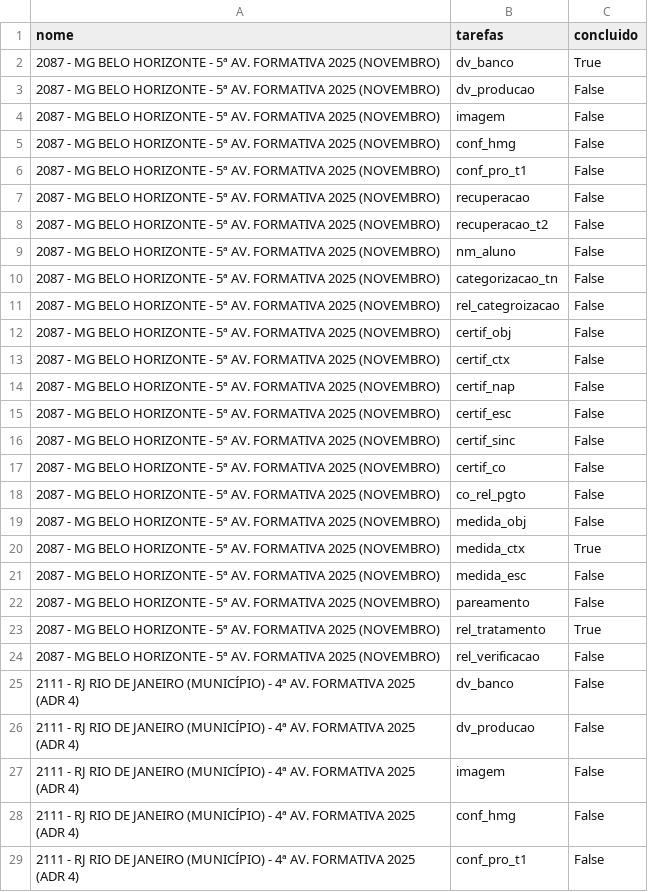
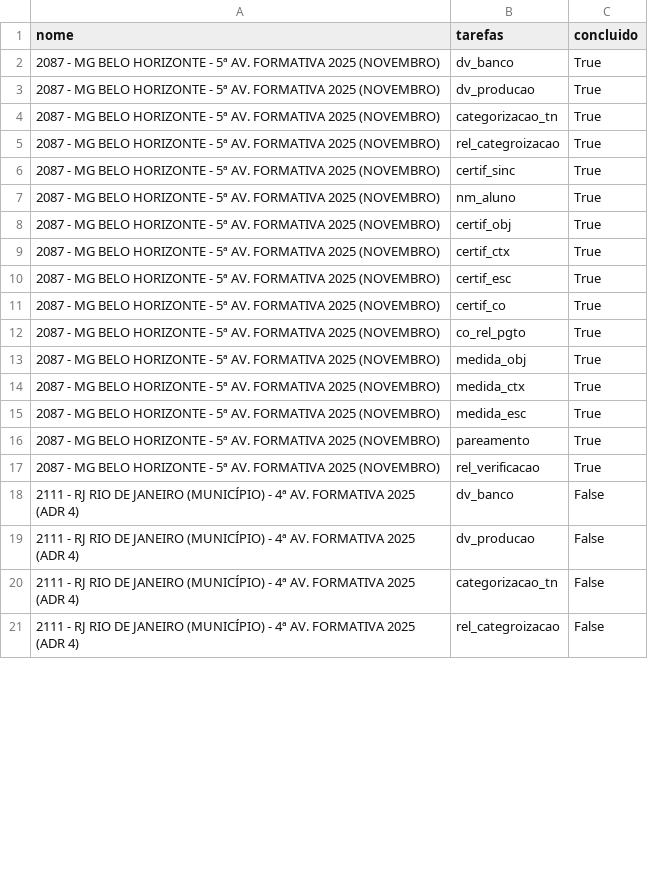
Before and after one commit to Deploy-dashboard/dashboard-monitoramento, a CSV file: tarefas_formativa.csv, drawn as a sheet; only a part is shown; the shorter side is filled out with more unchanged rows; the diff covers the shown part only.

```diff
--- a/tarefas_formativa.csv
+++ b/tarefas_formativa.csv
@@ -2,28 +2,18 @@ nome,tarefas,concluido
 2087 - MG BELO HORIZONTE - 5ª AV. FORMATIVA 2025 (NOVEMBRO),dv_banco,True
-2087 - MG BELO HORIZONTE - 5ª AV. FORMATIVA 2025 (NOVEMBRO),dv_producao,False
-2087 - MG BELO HORIZONTE - 5ª AV. FORMATIVA 2025 (NOVEMBRO),imagem,False
-2087 - MG BELO HORIZONTE - 5ª AV. FORMATIVA 2025 (NOVEMBRO),conf_hmg,False
-2087 - MG BELO HORIZONTE - 5ª AV. FORMATIVA 2025 (NOVEMBRO),conf_pro_t1,False
-2087 - MG BELO HORIZONTE - 5ª AV. FORMATIVA 2025 (NOVEMBRO),recuperacao,False
-2087 - MG BELO HORIZONTE - 5ª AV. FORMATIVA 2025 (NOVEMBRO),recuperacao_t2,False
-2087 - MG BELO HORIZONTE - 5ª AV. FORMATIVA 2025 (NOVEMBRO),nm_aluno,False
-2087 - MG BELO HORIZONTE - 5ª AV. FORMATIVA 2025 (NOVEMBRO),categorizacao_tn,False
-2087 - MG BELO HORIZONTE - 5ª AV. FORMATIVA 2025 (NOVEMBRO),rel_categroizacao,False
-2087 - MG BELO HORIZONTE - 5ª AV. FORMATIVA 2025 (NOVEMBRO),certif_obj,False
-2087 - MG BELO HORIZONTE - 5ª AV. FORMATIVA 2025 (NOVEMBRO),certif_ctx,False
-2087 - MG BELO HORIZONTE - 5ª AV. FORMATIVA 2025 (NOVEMBRO),certif_nap,False
-2087 - MG BELO HORIZONTE - 5ª AV. FORMATIVA 2025 (NOVEMBRO),certif_esc,False
-2087 - MG BELO HORIZONTE - 5ª AV. FORMATIVA 2025 (NOVEMBRO),certif_sinc,False
-2087 - MG BELO HORIZONTE - 5ª AV. FORMATIVA 2025 (NOVEMBRO),certif_co,False
-2087 - MG BELO HORIZONTE - 5ª AV. FORMATIVA 2025 (NOVEMBRO),co_rel_pgto,False
-2087 - MG BELO HORIZONTE - 5ª AV. FORMATIVA 2025 (NOVEMBRO),medida_obj,False
+2087 - MG BELO HORIZONTE - 5ª AV. FORMATIVA 2025 (NOVEMBRO),dv_producao,True
+2087 - MG BELO HORIZONTE - 5ª AV. FORMATIVA 2025 (NOVEMBRO),categorizacao_tn,True
+2087 - MG BELO HORIZONTE - 5ª AV. FORMATIVA 2025 (NOVEMBRO),rel_categroizacao,True
+2087 - MG BELO HORIZONTE - 5ª AV. FORMATIVA 2025 (NOVEMBRO),certif_sinc,True
+2087 - MG BELO HORIZONTE - 5ª AV. FORMATIVA 2025 (NOVEMBRO),nm_aluno,True
+2087 - MG BELO HORIZONTE - 5ª AV. FORMATIVA 2025 (NOVEMBRO),certif_obj,True
+2087 - MG BELO HORIZONTE - 5ª AV. FORMATIVA 2025 (NOVEMBRO),certif_ctx,True
+2087 - MG BELO HORIZONTE - 5ª AV. FORMATIVA 2025 (NOVEMBRO),certif_esc,True
+2087 - MG BELO HORIZONTE - 5ª AV. FORMATIVA 2025 (NOVEMBRO),certif_co,True
+2087 - MG BELO HORIZONTE - 5ª AV. FORMATIVA 2025 (NOVEMBRO),co_rel_pgto,True
+2087 - MG BELO HORIZONTE - 5ª AV. FORMATIVA 2025 (NOVEMBRO),medida_obj,True
 2087 - MG BELO HORIZONTE - 5ª AV. FORMATIVA 2025 (NOVEMBRO),medida_ctx,True
-2087 - MG BELO HORIZONTE - 5ª AV. FORMATIVA 2025 (NOVEMBRO),medida_esc,False
-2087 - MG BELO HORIZONTE - 5ª AV. FORMATIVA 2025 (NOVEMBRO),pareamento,False
-2087 - MG BELO HORIZONTE - 5ª AV. FORMATIVA 2025 (NOVEMBRO),rel_tratamento,True
-2087 - MG BELO HORIZONTE - 5ª AV. FORMATIVA 2025 (NOVEMBRO),rel_verificacao,False
+2087 - MG BELO HORIZONTE - 5ª AV. FORMATIVA 2025 (NOVEMBRO),medida_esc,True
+2087 - MG BELO HORIZONTE - 5ª AV. FORMATIVA 2025 (NOVEMBRO),pareamento,True
+2087 - MG BELO HORIZONTE - 5ª AV. FORMATIVA 2025 (NOVEMBRO),rel_verificacao,True
 2111 - RJ RIO DE JANEIRO (MUNICÍPIO) - 4ª AV. FORMATIVA 2025 (ADR 4),dv_banco,False
 2111 - RJ RIO DE JANEIRO (MUNICÍPIO) - 4ª AV. FORMATIVA 2025 (ADR 4),dv_producao,False
-2111 - RJ RIO DE JANEIRO (MUNICÍPIO) - 4ª AV. FORMATIVA 2025 (ADR 4),imagem,False
-2111 - RJ RIO DE JANEIRO (MUNICÍPIO) - 4ª AV. FORMATIVA 2025 (ADR 4),conf_hmg,False
-2111 - RJ RIO DE JANEIRO (MUNICÍPIO) - 4ª AV. FORMATIVA 2025 (ADR 4),conf_pro_t1,False
```
Also changed, not shown: 4 removed rows and 2 moved rows elsewhere in this file, progresso.csv, progresso_formativa.csv, 8 other files.
